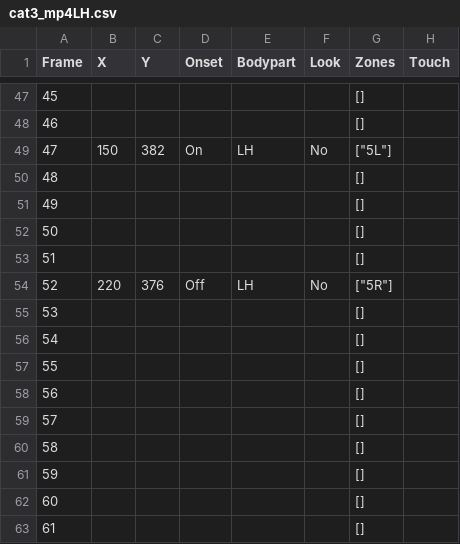
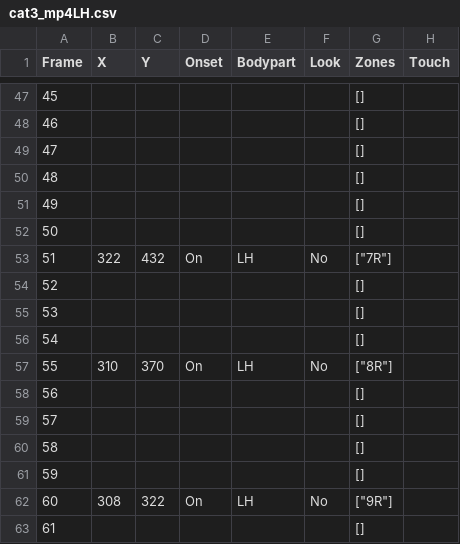
Before and after one commit to ctu-vras/touch-coder, a CSV file: Labeled_data/cat3_mp4/data/cat3_mp4LH.csv, drawn as a sheet; only a part is shown, gaps mark what is left out; the diff covers the shown part only.

```diff
--- a/Labeled_data/cat3_mp4/data/cat3_mp4LH.csv
+++ b/Labeled_data/cat3_mp4/data/cat3_mp4LH.csv
@@ -48,3 +48,3 @@ Frame,X,Y,Onset,Bodypart,Look,Zones,Touch
 46,,,,,,[],
-47,150,382,On,LH,No,"[""5L""]",
+47,,,,,,[],
 48,,,,,,[],
@@ -52,7 +52,7 @@ Frame,X,Y,Onset,Bodypart,Look,Zones,Touch
 50,,,,,,[],
-51,,,,,,[],
-52,220,376,Off,LH,No,"[""5R""]",
+51,322,432,On,LH,No,"[""7R""]",
+52,,,,,,[],
 53,,,,,,[],
 54,,,,,,[],
-55,,,,,,[],
+55,310,370,On,LH,No,"[""8R""]",
 56,,,,,,[],
@@ -61,3 +61,3 @@ Frame,X,Y,Onset,Bodypart,Look,Zones,Touch
 59,,,,,,[],
-60,,,,,,[],
+60,308,322,On,LH,No,"[""9R""]",
 61,,,,,,[],
```
Also changed, not shown: 30 edited cells elsewhere in this file, Labeled_data/cat3_mp4/data/cat3_mp4LL.csv, Labeled_data/cat3_mp4/data/cat3_mp4RH.csv, 23 other files.
